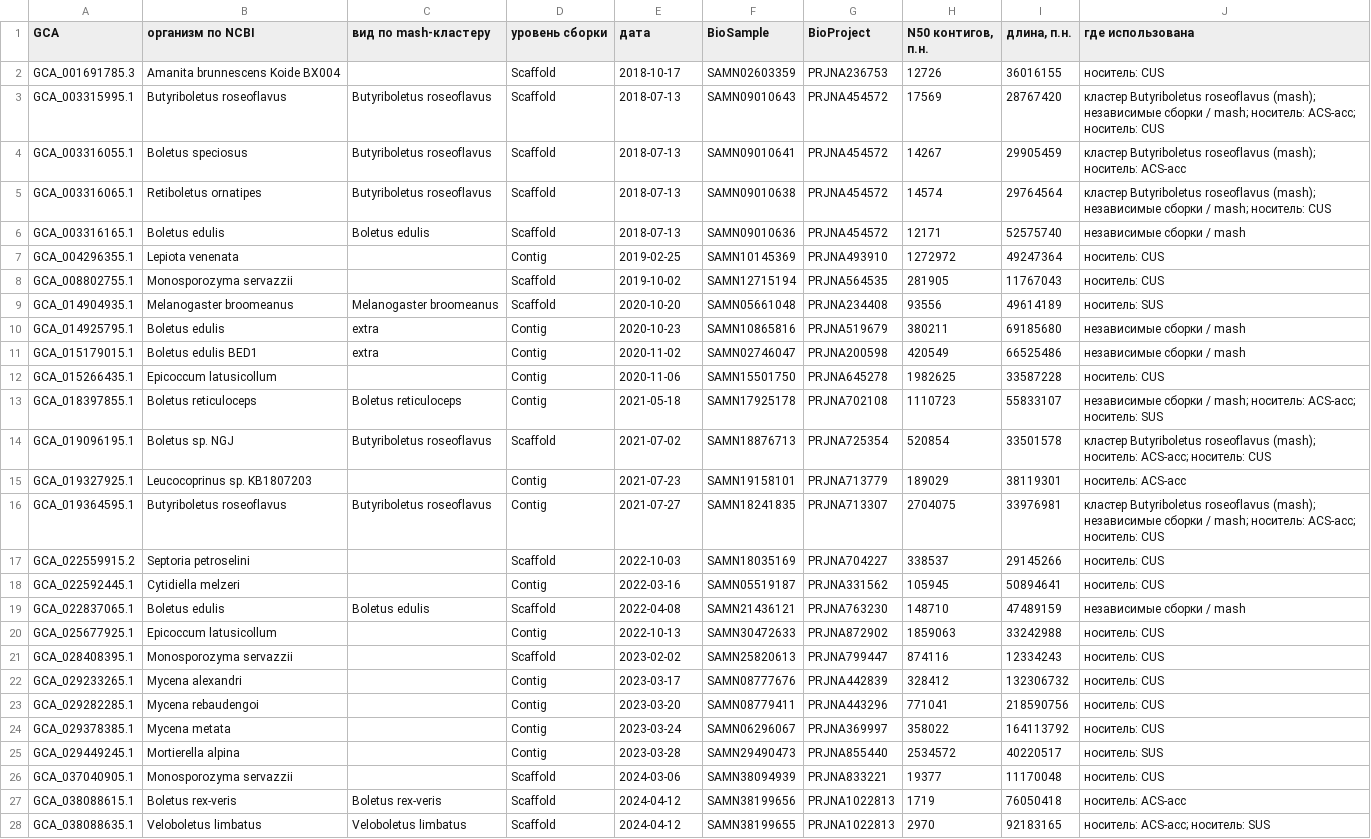
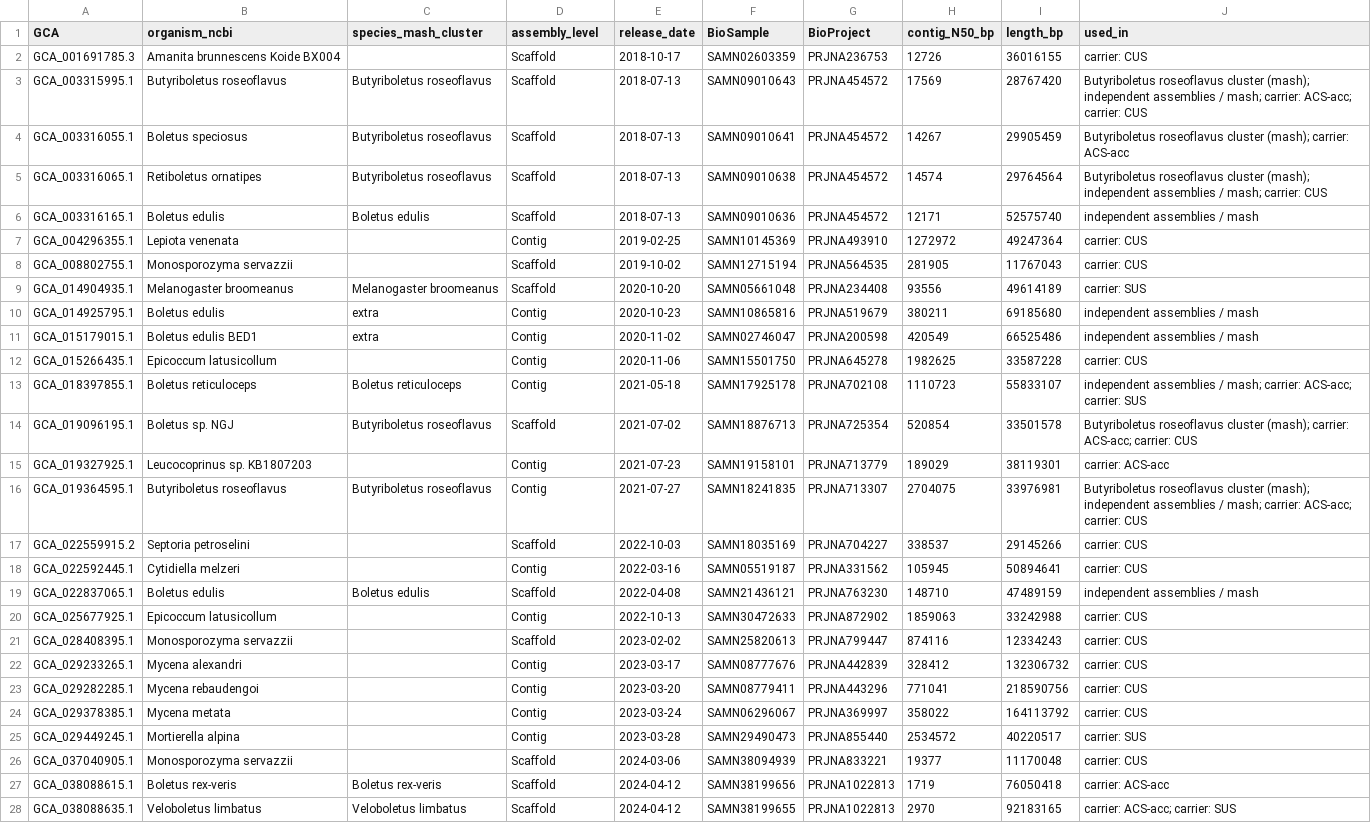
Before and after one commit to pzhurbenko/fungal-opine-genes, a TSV file: analysis/funnel/accessions.tsv, drawn as a sheet; only a part is shown; the diff covers the shown part only; the diff names each change by its address in the sheet, - before the commit and + after, or states it on an @@ line.

```diff
--- a/analysis/funnel/accessions.tsv
+++ b/analysis/funnel/accessions.tsv
-B1: организм по NCBI
+B1: organism_ncbi
-C1: вид по mash-кластеру
+C1: species_mash_cluster
-D1: уровень сборки
+D1: assembly_level
-E1: дата
+E1: release_date
-H1: N50 контигов, п.н.
+H1: contig_N50_bp
-I1: длина, п.н.
+I1: length_bp
-J1: где использована
+J1: used_in
-J2 (used_in): носитель: CUS
+J2 (used_in): carrier: CUS
-J3 (used_in): кластер Butyriboletus roseoflavus (mash); независимые сборки / mash; носитель: ACS-acc; носитель: CUS
+J3 (used_in): Butyriboletus roseoflavus cluster (mash); independent assemblies / mash; carrier: ACS-acc; carrier: CUS
-J4 (used_in): кластер Butyriboletus roseoflavus (mash); носитель: ACS-acc
+J4 (used_in): Butyriboletus roseoflavus cluster (mash); carrier: ACS-acc
-J5 (used_in): кластер Butyriboletus roseoflavus (mash); независимые сборки / mash; носитель: CUS
+J5 (used_in): Butyriboletus roseoflavus cluster (mash); independent assemblies / mash; carrier: CUS
-J6 (used_in): независимые сборки / mash
+J6 (used_in): independent assemblies / mash
-J7:J8 (used_in): носитель: CUS
+J7:J8 (used_in): carrier: CUS
-J9 (used_in): носитель: SUS
+J9 (used_in): carrier: SUS
-J10:J11 (used_in): независимые сборки / mash
+J10:J11 (used_in): independent assemblies / mash
-J12 (used_in): носитель: CUS
+J12 (used_in): carrier: CUS
-J13 (used_in): независимые сборки / mash; носитель: ACS-acc; носитель: SUS
+J13 (used_in): independent assemblies / mash; carrier: ACS-acc; carrier: SUS
-J14 (used_in): кластер Butyriboletus roseoflavus (mash); носитель: ACS-acc; носитель: CUS
+J14 (used_in): Butyriboletus roseoflavus cluster (mash); carrier: ACS-acc; carrier: CUS
-J15 (used_in): носитель: ACS-acc
+J15 (used_in): carrier: ACS-acc
-J16 (used_in): кластер Butyriboletus roseoflavus (mash); независимые сборки / mash; носитель: ACS-acc; носитель: CUS
+J16 (used_in): Butyriboletus roseoflavus cluster (mash); independent assemblies / mash; carrier: ACS-acc; carrier: CUS
-J17:J18 (used_in): носитель: CUS
+J17:J18 (used_in): carrier: CUS
-J19 (used_in): независимые сборки / mash
+J19 (used_in): independent assemblies / mash
-J20:J24 (used_in): носитель: CUS
+J20:J24 (used_in): carrier: CUS
-J25 (used_in): носитель: SUS
+J25 (used_in): carrier: SUS
-J26 (used_in): носитель: CUS
+J26 (used_in): carrier: CUS
-J27 (used_in): носитель: ACS-acc
+J27 (used_in): carrier: ACS-acc
-J28 (used_in): носитель: ACS-acc; носитель: SUS
+J28 (used_in): carrier: ACS-acc; carrier: SUS
```
Also changed, not shown: 62 edited cells elsewhere in this file, paper/figures/Fig2_genus_counts.tsv, 43 other files.
